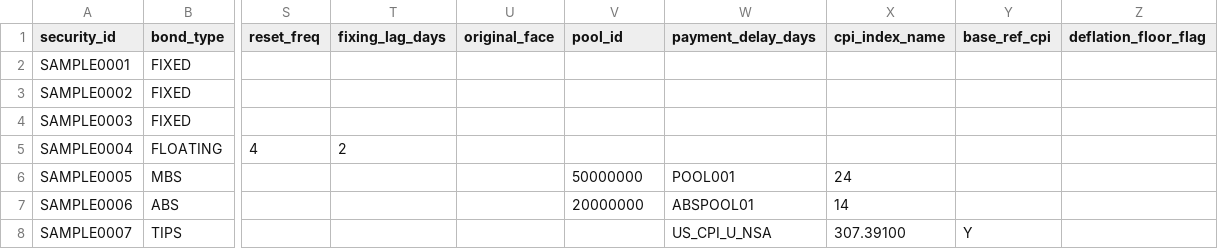
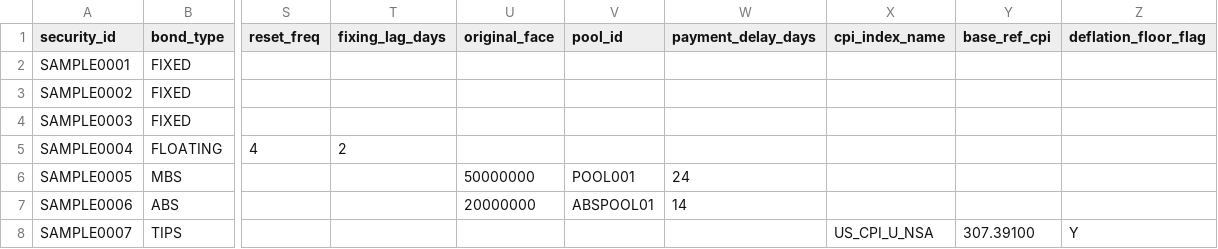
Before and after one commit to nimblesn/accrual-calculator, a CSV file: samples/security_master.csv, drawn as a sheet; only a part is shown, gaps mark what is left out; the diff names each change by its address in the sheet, - before the commit and + after, or states it on an @@ line.

```diff
--- a/samples/security_master.csv
+++ b/samples/security_master.csv
-U6 (original_face): (empty)
+U6 (original_face): 50000000
-V6 (pool_id): 50000000
+V6 (pool_id): POOL001
-W6 (payment_delay_days): POOL001
+W6 (payment_delay_days): 24
-X6 (cpi_index_name): 24
+X6 (cpi_index_name): (empty)
-U7 (original_face): (empty)
+U7 (original_face): 20000000
-V7 (pool_id): 20000000
+V7 (pool_id): ABSPOOL01
-W7 (payment_delay_days): ABSPOOL01
+W7 (payment_delay_days): 14
-X7 (cpi_index_name): 14
+X7 (cpi_index_name): (empty)
-W8 (payment_delay_days): US_CPI_U_NSA
+W8 (payment_delay_days): (empty)
-X8 (cpi_index_name): 307.39100
+X8 (cpi_index_name): US_CPI_U_NSA
-Y8 (base_ref_cpi): Y
+Y8 (base_ref_cpi): 307.39100
-Z8 (deflation_floor_flag): (empty)
+Z8 (deflation_floor_flag): Y
```
Also changed, not shown: 5 other files.
